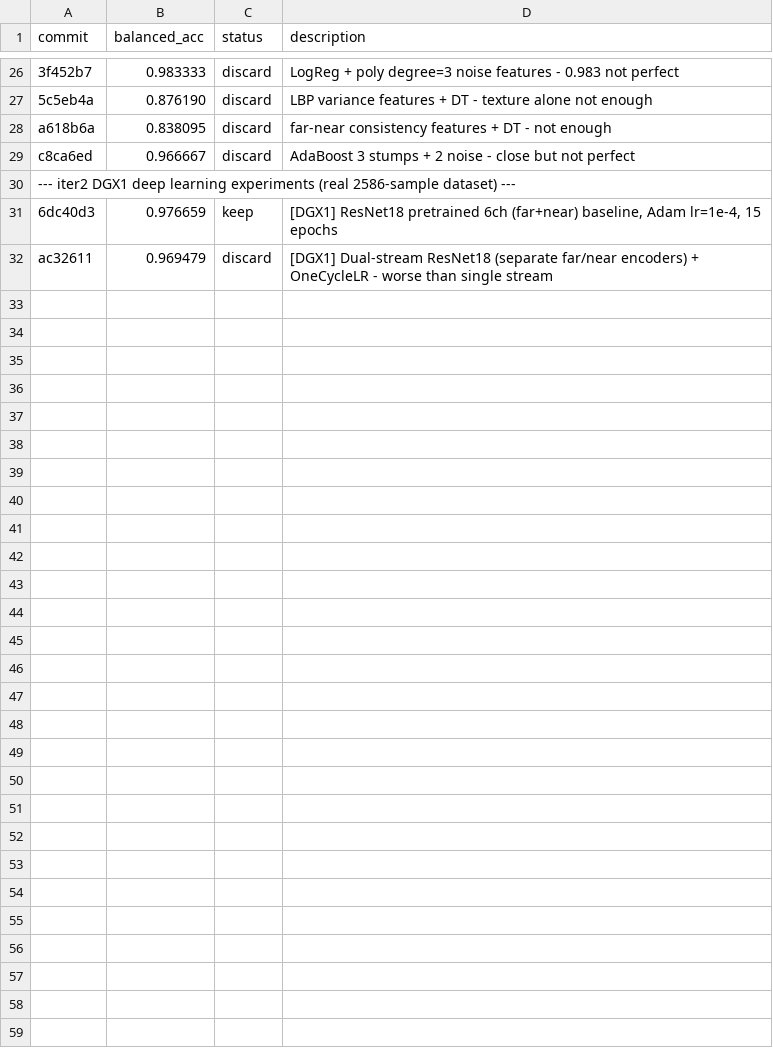
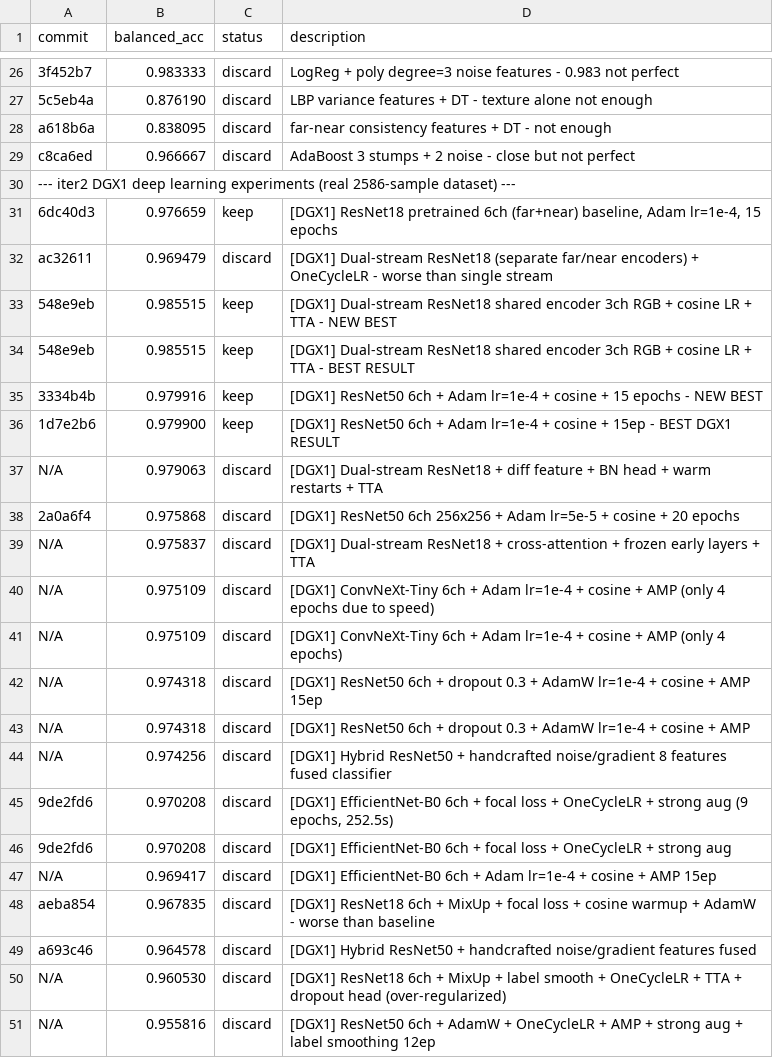
Before and after one commit to advancegroup-ai/public-cursor, a TSV file: auto-research/results.tsv, drawn as a sheet; only a part is shown, gaps mark what is left out; the diff covers the shown part only.

Commit message:
consolidate: merge 33 results from branches

```diff
--- a/auto-research/results.tsv
+++ b/auto-research/results.tsv
@@ -32 +32,20 @@ c8ca6ed	0.966667	discard	AdaBoost 3 stumps + 2 noise - close but not perfect
 ac32611	0.969479	discard	[DGX1] Dual-stream ResNet18 (separate far/near encoders) + OneCycleLR - worse than single stream
+548e9eb	0.985515	keep	[DGX1] Dual-stream ResNet18 shared encoder 3ch RGB + cosine LR + TTA - NEW BEST
+548e9eb	0.985515	keep	[DGX1] Dual-stream ResNet18 shared encoder 3ch RGB + cosine LR + TTA - BEST RESULT
+3334b4b	0.979916	keep	[DGX1] ResNet50 6ch + Adam lr=1e-4 + cosine + 15 epochs - NEW BEST
+1d7e2b6	0.979900	keep	[DGX1] ResNet50 6ch + Adam lr=1e-4 + cosine + 15ep - BEST DGX1 RESULT
+N/A	0.979063	discard	[DGX1] Dual-stream ResNet18 + diff feature + BN head + warm restarts + TTA
+2a0a6f4	0.975868	discard	[DGX1] ResNet50 6ch 256x256 + Adam lr=5e-5 + cosine + 20 epochs
+N/A	0.975837	discard	[DGX1] Dual-stream ResNet18 + cross-attention + frozen early layers + TTA
+N/A	0.975109	discard	[DGX1] ConvNeXt-Tiny 6ch + Adam lr=1e-4 + cosine + AMP (only 4 epochs due to speed)
+N/A	0.975109	discard	[DGX1] ConvNeXt-Tiny 6ch + Adam lr=1e-4 + cosine + AMP (only 4 epochs)
+N/A	0.974318	discard	[DGX1] ResNet50 6ch + dropout 0.3 + AdamW lr=1e-4 + cosine + AMP 15ep
+N/A	0.974318	discard	[DGX1] ResNet50 6ch + dropout 0.3 + AdamW lr=1e-4 + cosine + AMP
+N/A	0.974256	discard	[DGX1] Hybrid ResNet50 + handcrafted noise/gradient 8 features fused classifier
+9de2fd6	0.970208	discard	[DGX1] EfficientNet-B0 6ch + focal loss + OneCycleLR + strong aug (9 epochs, 252.5s)
+9de2fd6	0.970208	discard	[DGX1] EfficientNet-B0 6ch + focal loss + OneCycleLR + strong aug
+N/A	0.969417	discard	[DGX1] EfficientNet-B0 6ch + Adam lr=1e-4 + cosine + AMP 15ep
+aeba854	0.967835	discard	[DGX1] ResNet18 6ch + MixUp + focal loss + cosine warmup + AdamW - worse than baseline
+a693c46	0.964578	discard	[DGX1] Hybrid ResNet50 + handcrafted noise/gradient features fused
+N/A	0.960530	discard	[DGX1] ResNet18 6ch + MixUp + label smooth + OneCycleLR + TTA + dropout head (over-regularized)
+N/A	0.955816	discard	[DGX1] ResNet50 6ch + AdamW + OneCycleLR + AMP + strong aug + label smoothing 12ep
```
Also changed, not shown: 14 added rows elsewhere in this file.
